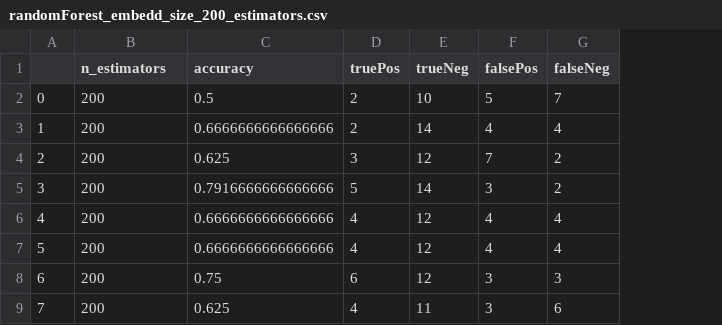
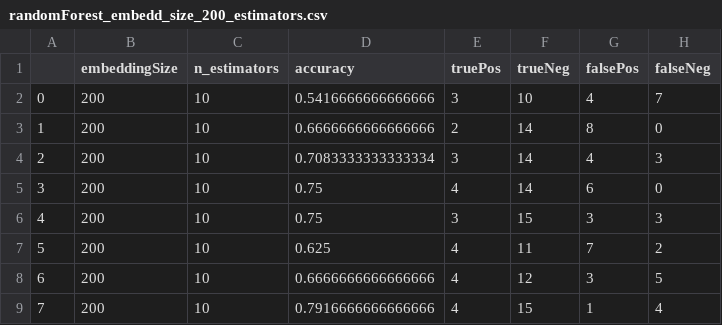
Before and after one commit to ac4649/datalogue_challenge, a CSV file: Results/RandomForest/embedding_dimm/randomForest_embedd_size_200_estimators.csv, drawn as a sheet; only a part is shown; addresses are those after the commit; the diff covers the shown part only; the diff names each change by its address in the sheet, - before the commit and + after, or states it on an @@ line.

```diff
--- a/Results/RandomForest/embedding_dimm/randomForest_embedd_size_200_estimators.csv
+++ b/Results/RandomForest/embedding_dimm/randomForest_embedd_size_200_estimators.csv
+column C (n_estimators), rows 2-9: all 10
-B1: n_estimators
+B1: embeddingSize
-D2 (accuracy): 0.5
+D2 (accuracy): 0.5416666666666666
-E2 (truePos): 2
+E2 (truePos): 3
-G2 (falsePos): 5
+G2 (falsePos): 4
-G3 (falsePos): 4
+G3 (falsePos): 8
-H3 (falseNeg): 4
+H3 (falseNeg): 0
-D4 (accuracy): 0.625
+D4 (accuracy): 0.7083333333333334
-F4 (trueNeg): 12
+F4 (trueNeg): 14
-G4 (falsePos): 7
+G4 (falsePos): 4
-H4 (falseNeg): 2
+H4 (falseNeg): 3
-D5 (accuracy): 0.7916666666666666
+D5 (accuracy): 0.75
-E5 (truePos): 5
+E5 (truePos): 4
-G5 (falsePos): 3
+G5 (falsePos): 6
-H5 (falseNeg): 2
+H5 (falseNeg): 0
-D6 (accuracy): 0.6666666666666666
+D6 (accuracy): 0.75
-E6 (truePos): 4
+E6 (truePos): 3
-F6 (trueNeg): 12
+F6 (trueNeg): 15
-G6 (falsePos): 4
+G6 (falsePos): 3
-H6 (falseNeg): 4
+H6 (falseNeg): 3
-D7 (accuracy): 0.6666666666666666
+D7 (accuracy): 0.625
-F7 (trueNeg): 12
+F7 (trueNeg): 11
-G7 (falsePos): 4
+G7 (falsePos): 7
-H7 (falseNeg): 4
+H7 (falseNeg): 2
-D8 (accuracy): 0.75
+D8 (accuracy): 0.6666666666666666
-E8 (truePos): 6
+E8 (truePos): 4
-H8 (falseNeg): 3
+H8 (falseNeg): 5
-D9 (accuracy): 0.625
+D9 (accuracy): 0.7916666666666666
-F9 (trueNeg): 11
+F9 (trueNeg): 15
-G9 (falsePos): 3
+G9 (falsePos): 1
-H9 (falseNeg): 6
+H9 (falseNeg): 4
```
Also changed, not shown: 29 edited cells elsewhere in this file, Results/RandomForest/embedding_dimm/randomForest_embedd_size_100_estimators.csv, Results/RandomForest/embedding_dimm/randomForest_embedd_size_300_estimators.csv, 2 other files.
